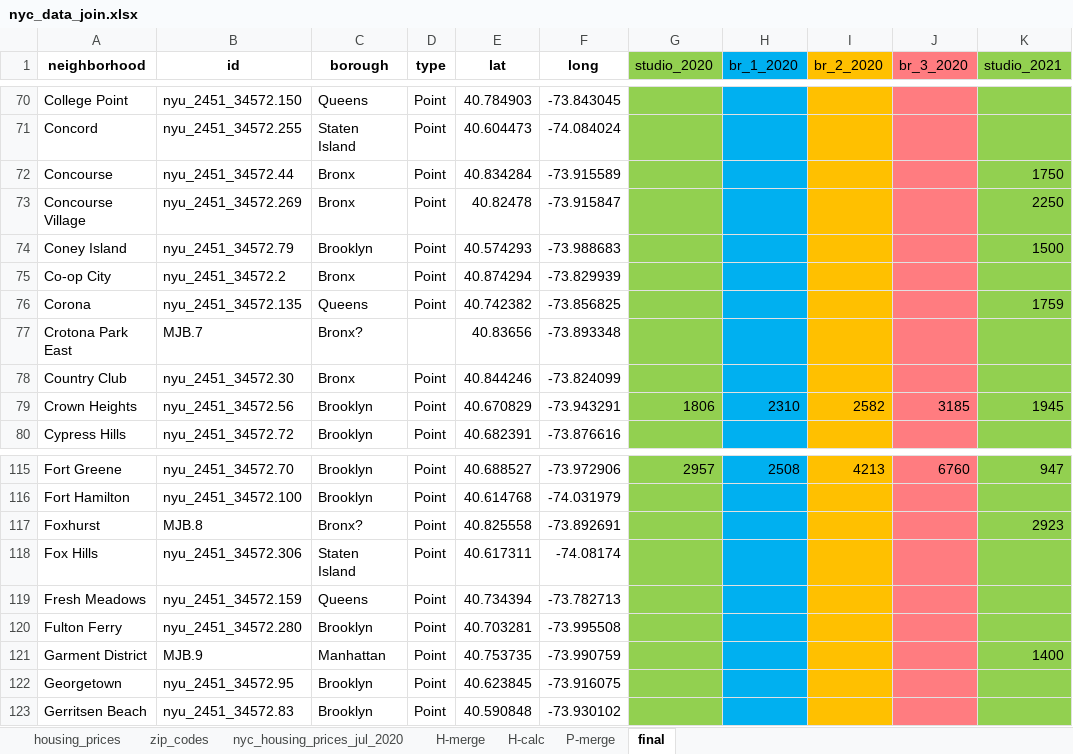
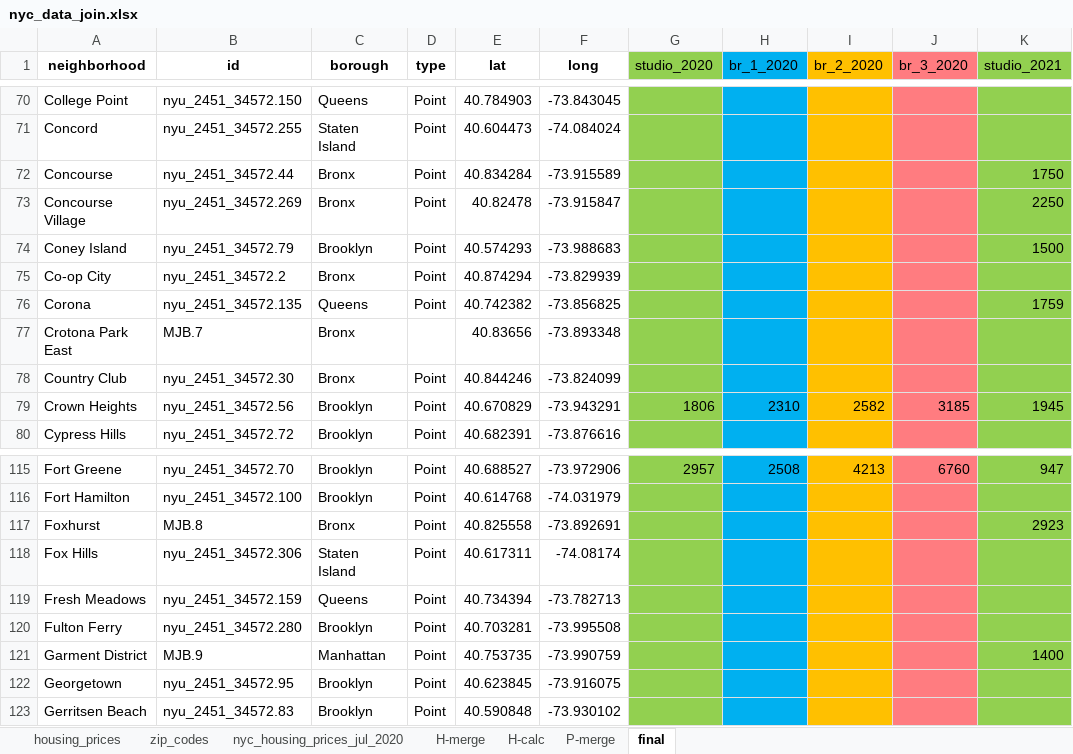
Before and after one commit to Magmafish/Midterm_Project, an Excel workbook: data/nyc_data_join.xlsx, sheet final, drawn as a sheet; only a part is shown, gaps mark what is left out; values as stored, in another font and other column widths than the file's, no borders; the diff names each change by its address in the sheet, - before the commit and + after, or states it on an @@ line.

```diff
--- a/data/nyc_data_join.xlsx (sheet final)
+++ b/data/nyc_data_join.xlsx (sheet final)
-C77 (borough): Bronx?
+C77 (borough): Bronx
-C117 (borough): Bronx?
+C117 (borough): Bronx
```
Also changed, not shown: sheet P-merge, 1 other file.
